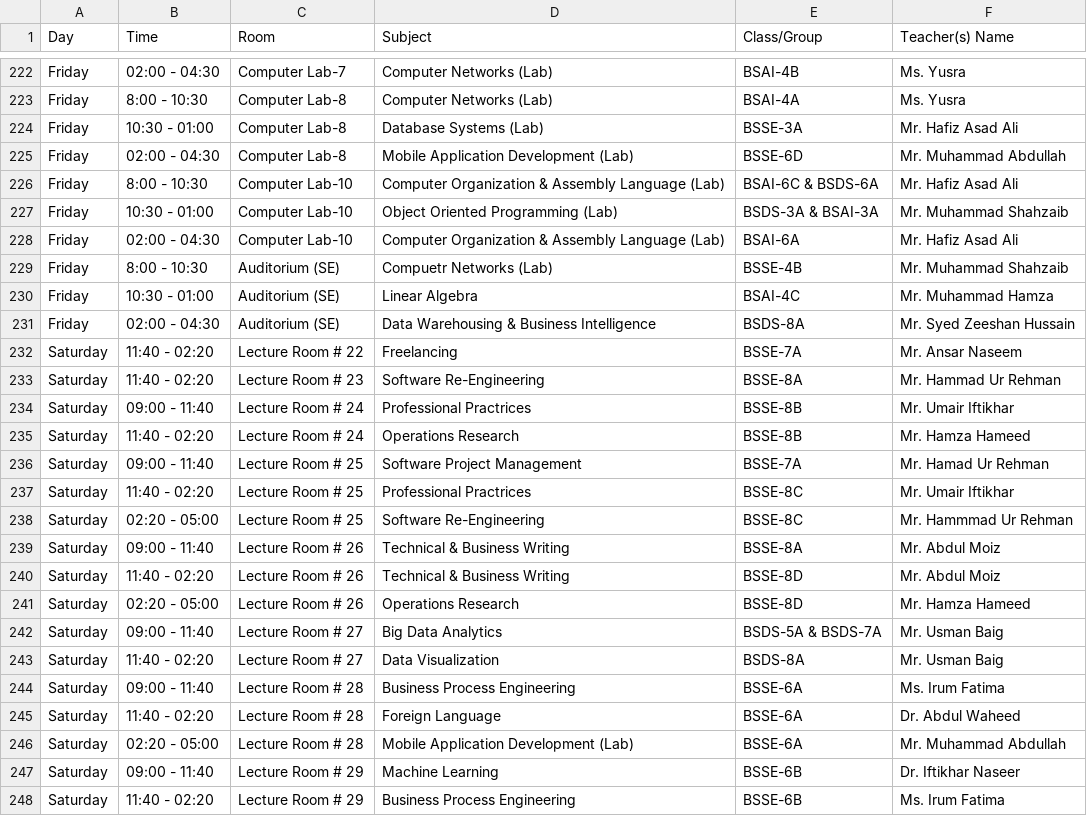
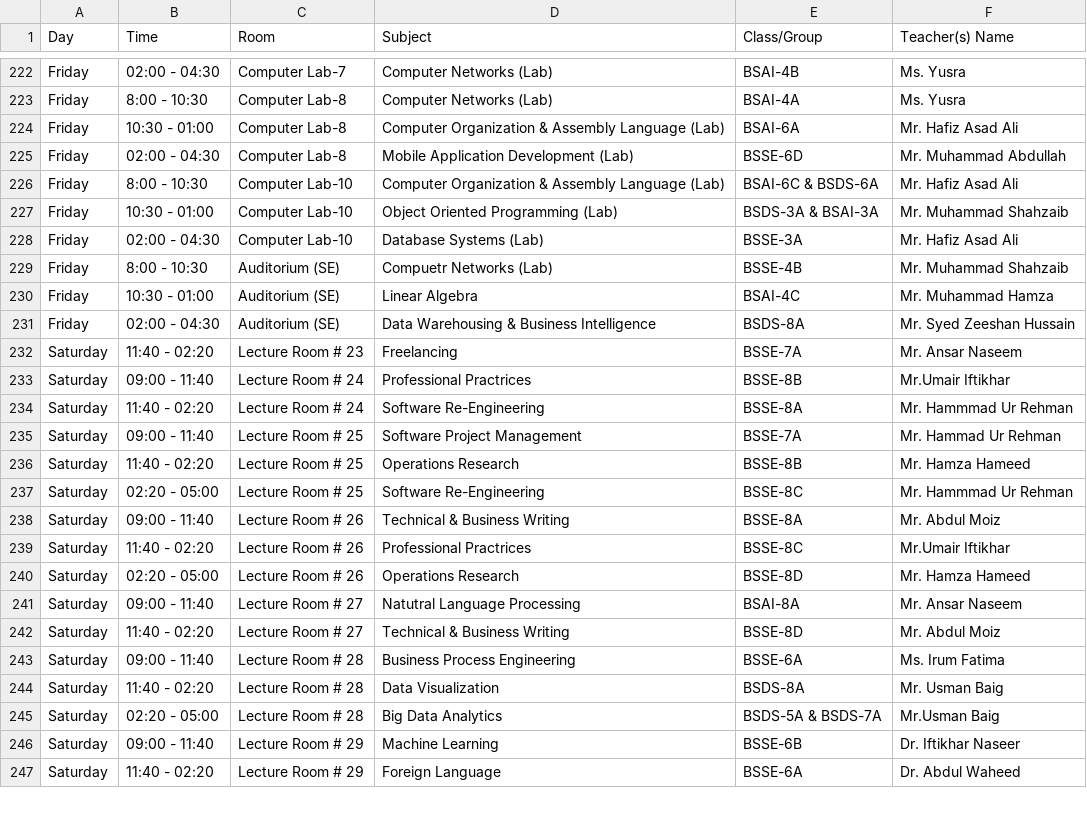
Before and after one commit to RasikhAli/Superior-Academic-Tool, a CSV file: uploads/csv/Timetable SE Department (Fall-25 & Spring-26) Version-1.2-updated.csv (was uploads/csv/Timetable SE Department (Fall-25 & Spring-26) Version-1.1-updated.csv), drawn as a sheet; only a part is shown, gaps mark what is left out; the diff covers the shown part only.

Commit message:
Update: updated for fall-25 & spring-26 - version 1.2

```diff
--- a/uploads/csv/Timetable SE Department (Fall-25 & Spring-26) Version-1.1-updated.csv
+++ b/uploads/csv/Timetable SE Department (Fall-25 & Spring-26) Version-1.2-updated.csv
@@ -223,3 +223,3 @@ Friday,02:00 - 04:30,Computer Lab-7,Computer Networks (Lab),BSAI-4B,Ms. Yusra
 Friday,8:00 - 10:30,Computer Lab-8,Computer Networks (Lab),BSAI-4A,Ms. Yusra
-Friday,10:30 - 01:00,Computer Lab-8,Database Systems (Lab),BSSE-3A,Mr. Hafiz Asad Ali
+Friday,10:30 - 01:00,Computer Lab-8,Computer Organization & Assembly Language (Lab),BSAI-6A,Mr. Hafiz Asad Ali
 Friday,02:00 - 04:30,Computer Lab-8,Mobile Application Development (Lab),BSSE-6D,Mr. Muhammad Abdullah
@@ -227,3 +227,3 @@ Friday,8:00 - 10:30,Computer Lab-10,Computer Organization & Assembly Language (L
 Friday,10:30 - 01:00,Computer Lab-10,Object Oriented Programming (Lab),BSDS-3A & BSAI-3A,Mr. Muhammad Shahzaib
-Friday,02:00 - 04:30,Computer Lab-10,Computer Organization & Assembly Language (Lab),BSAI-6A,Mr. Hafiz Asad Ali
+Friday,02:00 - 04:30,Computer Lab-10,Database Systems (Lab),BSSE-3A,Mr. Hafiz Asad Ali
 Friday,8:00 - 10:30,Auditorium (SE),Compuetr Networks (Lab),BSSE-4B,Mr. Muhammad Shahzaib
@@ -231,18 +231,17 @@ Friday,10:30 - 01:00,Auditorium (SE),Linear Algebra,BSAI-4C,Mr. Muhammad Hamza
 Friday,02:00 - 04:30,Auditorium (SE),Data Warehousing & Business Intelligence,BSDS-8A,Mr. Syed Zeeshan Hussain
-Saturday,11:40 - 02:20,Lecture Room # 22,Freelancing,BSSE-7A,Mr. Ansar Naseem
-Saturday,11:40 - 02:20,Lecture Room # 23,Software Re-Engineering,BSSE-8A,Mr. Hammad Ur Rehman
-Saturday,09:00 - 11:40,Lecture Room # 24,Professional Practrices,BSSE-8B,Mr. Umair Iftikhar
-Saturday,11:40 - 02:20,Lecture Room # 24,Operations Research,BSSE-8B,Mr. Hamza Hameed
-Saturday,09:00 - 11:40,Lecture Room # 25,Software Project Management,BSSE-7A,Mr. Hamad Ur Rehman
-Saturday,11:40 - 02:20,Lecture Room # 25,Professional Practrices,BSSE-8C,Mr. Umair Iftikhar
+Saturday,11:40 - 02:20,Lecture Room # 23,Freelancing,BSSE-7A,Mr. Ansar Naseem
+Saturday,09:00 - 11:40,Lecture Room # 24,Professional Practrices,BSSE-8B,Mr.Umair Iftikhar
+Saturday,11:40 - 02:20,Lecture Room # 24,Software Re-Engineering,BSSE-8A,Mr. Hammmad Ur Rehman
+Saturday,09:00 - 11:40,Lecture Room # 25,Software Project Management,BSSE-7A,Mr. Hammad Ur Rehman
+Saturday,11:40 - 02:20,Lecture Room # 25,Operations Research,BSSE-8B,Mr. Hamza Hameed
 Saturday,02:20 - 05:00,Lecture Room # 25,Software Re-Engineering,BSSE-8C,Mr. Hammmad Ur Rehman
 Saturday,09:00 - 11:40,Lecture Room # 26,Technical & Business Writing,BSSE-8A,Mr. Abdul Moiz
-Saturday,11:40 - 02:20,Lecture Room # 26,Technical & Business Writing,BSSE-8D,Mr. Abdul Moiz
+Saturday,11:40 - 02:20,Lecture Room # 26,Professional Practrices,BSSE-8C,Mr.Umair Iftikhar
 Saturday,02:20 - 05:00,Lecture Room # 26,Operations Research,BSSE-8D,Mr. Hamza Hameed
-Saturday,09:00 - 11:40,Lecture Room # 27,Big Data Analytics,BSDS-5A & BSDS-7A,Mr. Usman Baig
-Saturday,11:40 - 02:20,Lecture Room # 27,Data Visualization,BSDS-8A,Mr. Usman Baig
+Saturday,09:00 - 11:40,Lecture Room # 27,Natutral Language Processing,BSAI-8A,Mr. Ansar Naseem
+Saturday,11:40 - 02:20,Lecture Room # 27,Technical & Business Writing,BSSE-8D,Mr. Abdul Moiz
 Saturday,09:00 - 11:40,Lecture Room # 28,Business Process Engineering,BSSE-6A,Ms. Irum Fatima
-Saturday,11:40 - 02:20,Lecture Room # 28,Foreign Language,BSSE-6A,Dr. Abdul Waheed
-Saturday,02:20 - 05:00,Lecture Room # 28,Mobile Application Development (Lab),BSSE-6A,Mr. Muhammad Abdullah
+Saturday,11:40 - 02:20,Lecture Room # 28,Data Visualization,BSDS-8A,Mr. Usman Baig
+Saturday,02:20 - 05:00,Lecture Room # 28,Big Data Analytics,BSDS-5A & BSDS-7A,Mr.Usman Baig
 Saturday,09:00 - 11:40,Lecture Room # 29,Machine Learning,BSSE-6B,Dr. Iftikhar Naseer
-Saturday,11:40 - 02:20,Lecture Room # 29,Business Process Engineering,BSSE-6B,Ms. Irum Fatima
+Saturday,11:40 - 02:20,Lecture Room # 29,Foreign Language,BSSE-6A,Dr. Abdul Waheed
```
Also changed, not shown: 8 added rows, 7 removed rows and 50 edited cells elsewhere in this file, 2 other files.
